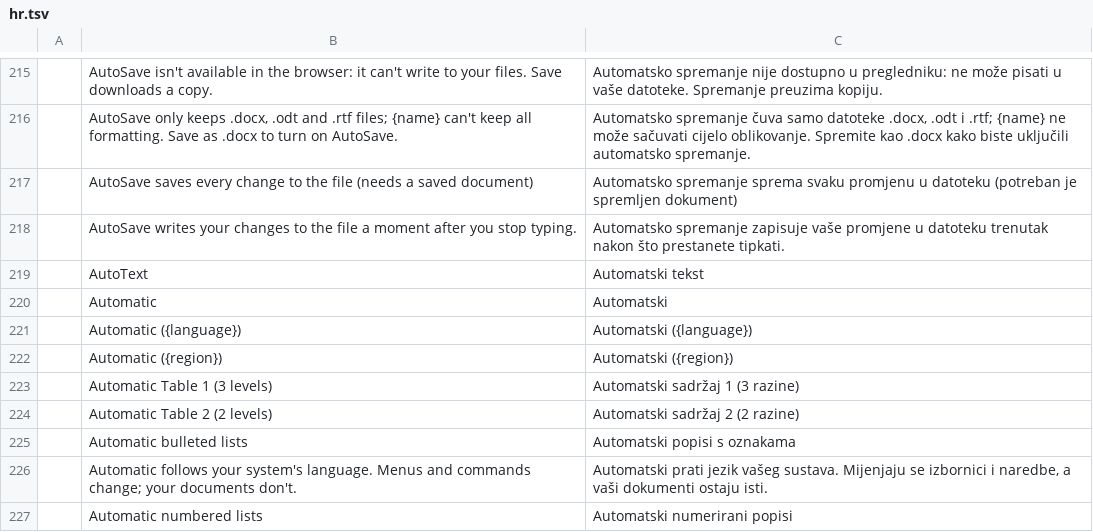
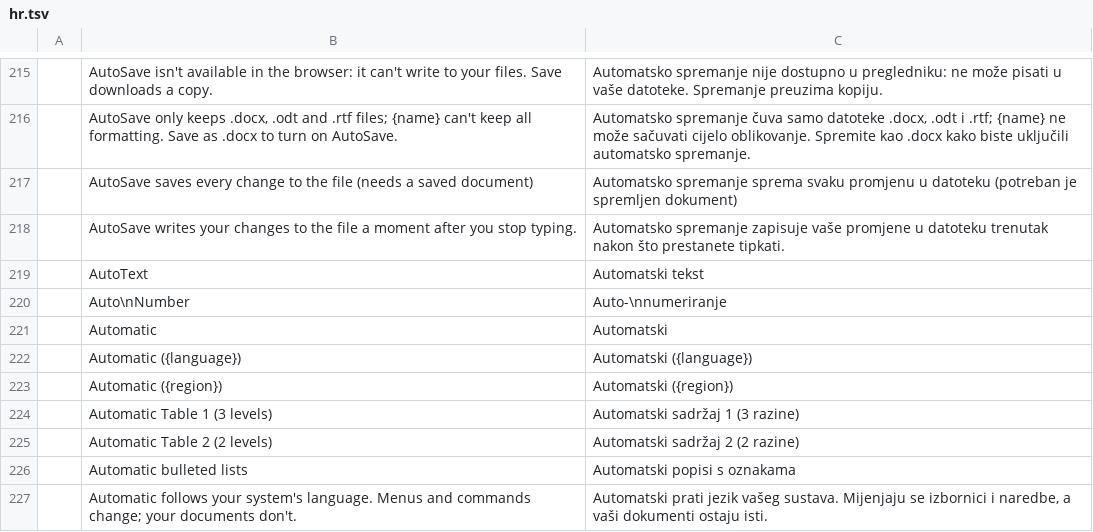
Before and after one commit to dometroniq-alt/wordcraft-ar, a TSV file: crates/ui-egui/src/i18n/hr.tsv, drawn as a sheet; only a part is shown, gaps mark what is left out; the shorter side is filled out with more unchanged rows; the diff names each change by its address in the sheet, - before the commit and + after, or states it on an @@ line.

```diff
--- a/crates/ui-egui/src/i18n/hr.tsv
+++ b/crates/ui-egui/src/i18n/hr.tsv
+row 220:  | Auto\nNumber | Auto-\nnumeriranje
```
Also changed, not shown: crates/ui-egui/src/i18n/ar.tsv, crates/ui-egui/src/i18n/bg.tsv, 5 other files.
